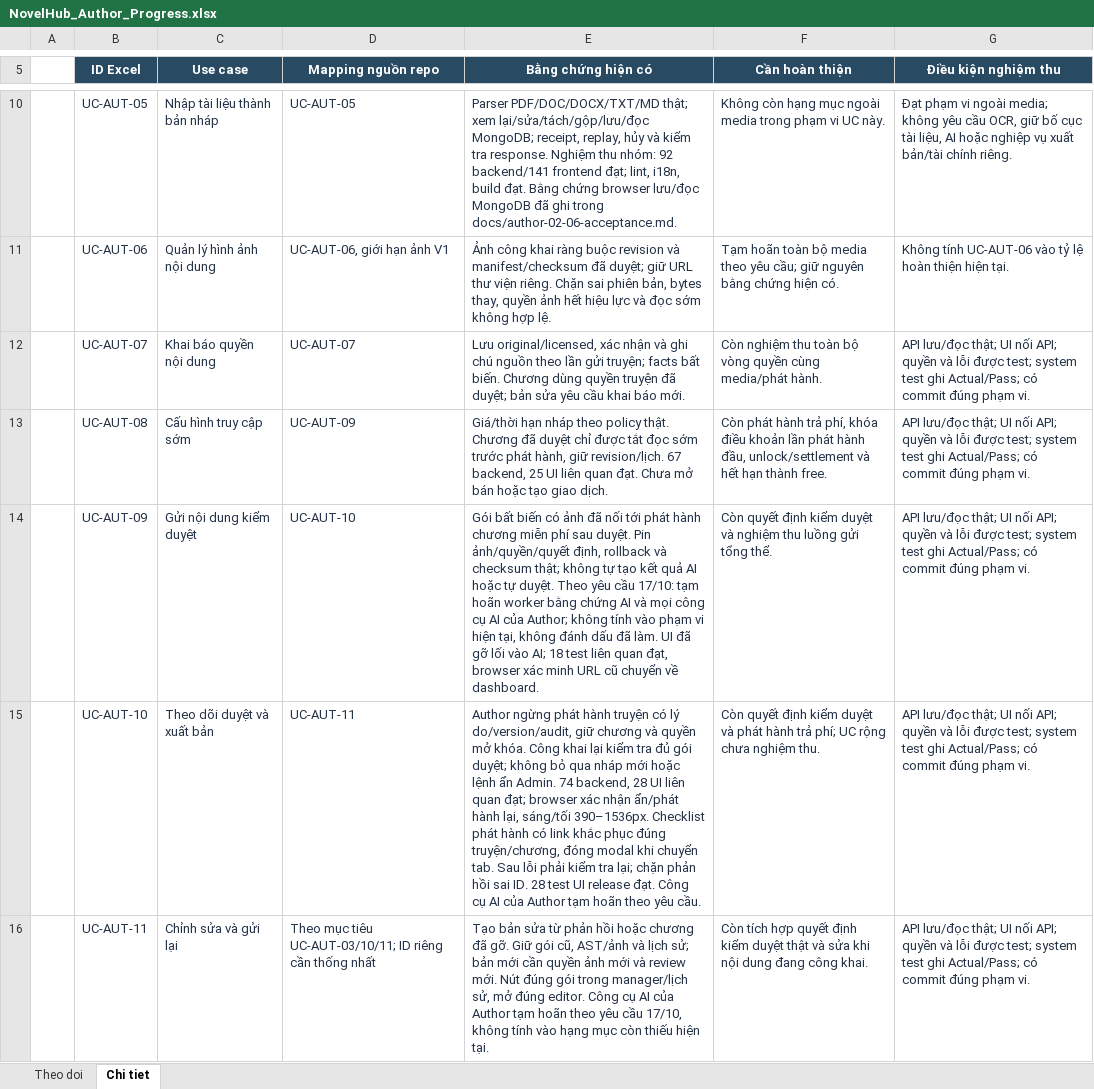
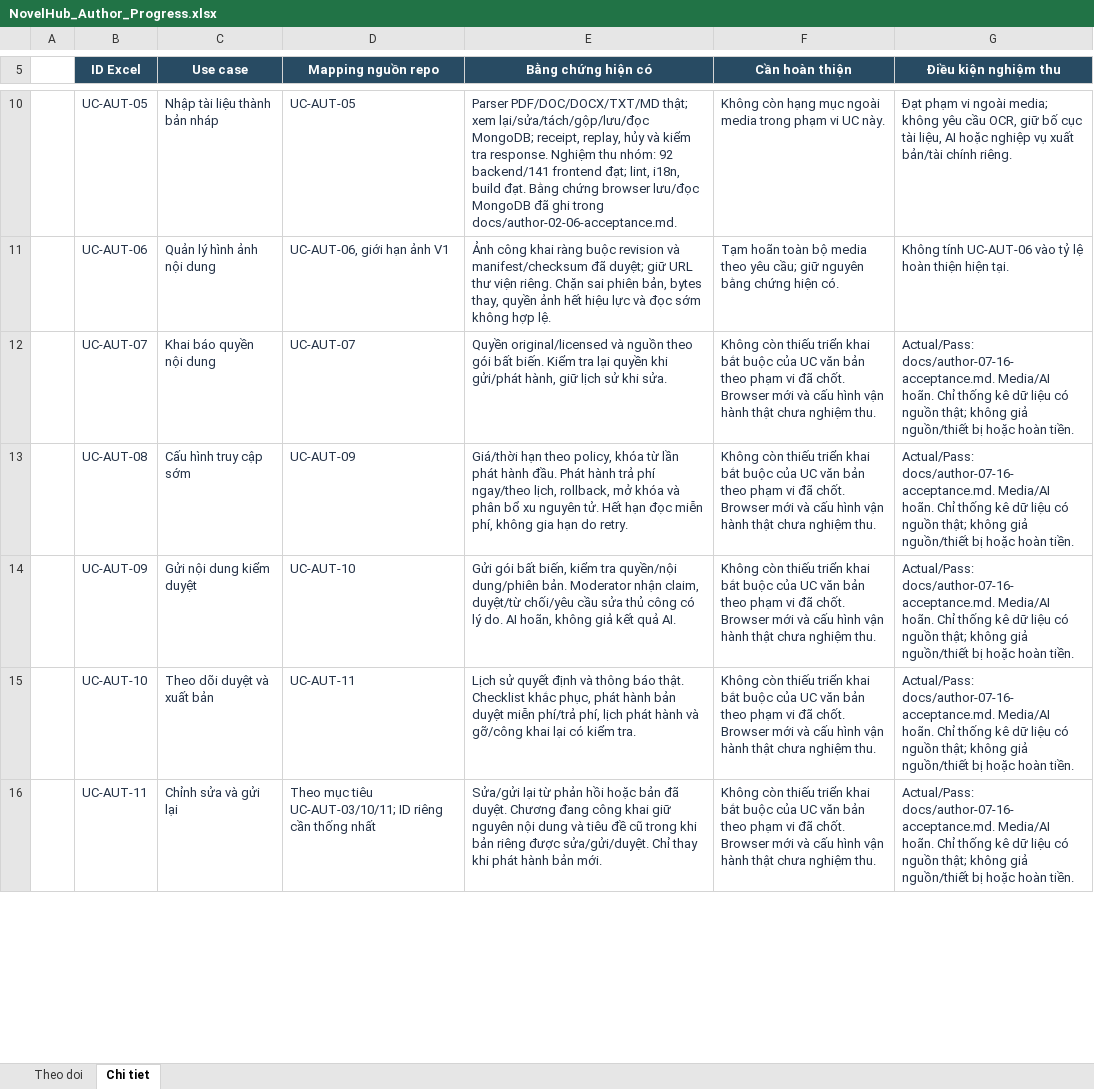
Before and after one commit to konfusee/novelhub, an Excel workbook: outputs/author-use-cases-01a13e25/NovelHub_Author_Progress.xlsx, sheet Chi tiet, drawn as a sheet; only a part is shown, gaps mark what is left out; values as stored, in another font and other column widths than the file's, no borders; table styles not drawn; the diff covers the shown part only; the diff names each change by its address in the sheet, - before the commit and + after, or states it on an @@ line.

Commit message:
docs(author): record scoped use case acceptance and update progress

```diff
--- a/outputs/author-use-cases-01a13e25/NovelHub_Author_Progress.xlsx (sheet Chi tiet)
+++ b/outputs/author-use-cases-01a13e25/NovelHub_Author_Progress.xlsx (sheet Chi tiet)
-E12 (Bằng chứng hiện có): Lưu original/licensed, xác nhận và ghi chú nguồn theo lần gửi truyện; facts bất biến. Chương dùng quyền truyện đã duyệt; bản sửa yêu cầu khai báo mới.
+E12 (Bằng chứng hiện có): Quyền original/licensed và nguồn theo gói bất biến. Kiểm tra lại quyền khi gửi/phát hành, giữ lịch sử khi sửa.
-F12 (Cần hoàn thiện): Còn nghiệm thu toàn bộ vòng quyền cùng media/phát hành.
+F12 (Cần hoàn thiện): Không còn thiếu triển khai bắt buộc của UC văn bản theo phạm vi đã chốt. Browser mới và cấu hình vận hành thật chưa nghiệm thu.
-G12:G16 (Điều kiện nghiệm thu): API lưu/đọc thật; UI nối API; quyền và lỗi được test; system test ghi Actual/Pass; có commit đúng phạm vi.
+G12:G16 (Điều kiện nghiệm thu): Actual/Pass: docs/author-07-16-acceptance.md. Media/AI hoãn. Chỉ thống kê dữ liệu có nguồn thật; không giả nguồn/thiết bị hoặc hoàn tiền.
-E13 (Bằng chứng hiện có): Giá/thời hạn nháp theo policy thật. Chương đã duyệt chỉ được tắt đọc sớm trước phát hành, giữ revision/lịch. 67 backend, 25 UI liên quan đạt. Chưa mở bán hoặc tạo giao dịch.
+E13 (Bằng chứng hiện có): Giá/thời hạn theo policy, khóa từ lần phát hành đầu. Phát hành trả phí ngay/theo lịch, rollback, mở khóa và phân bổ xu nguyên tử. Hết hạn đọc miễn phí, không gia hạn do retry.
-F13 (Cần hoàn thiện): Còn phát hành trả phí, khóa điều khoản lần phát hành đầu, unlock/settlement và hết hạn thành free.
+F13 (Cần hoàn thiện): Không còn thiếu triển khai bắt buộc của UC văn bản theo phạm vi đã chốt. Browser mới và cấu hình vận hành thật chưa nghiệm thu.
-E14 (Bằng chứng hiện có): Gói bất biến có ảnh đã nối tới phát hành chương miễn phí sau duyệt. Pin ảnh/quyền/quyết định, rollback và checksum thật; không tự tạo kết quả AI hoặc tự duyệt. Theo yêu cầu 17/10: tạm hoãn worker bằng chứng AI và mọi công cụ AI của Author; không tính vào phạm vi hiện tại, không đánh dấu đã làm. UI đã gỡ lối vào AI; 18 test liên quan đạt, browser xác minh URL cũ chuyển về dashboard.
+E14 (Bằng chứng hiện có): Gửi gói bất biến, kiểm tra quyền/nội dung/phiên bản. Moderator nhận claim, duyệt/từ chối/yêu cầu sửa thủ công có lý do. AI hoãn, không giả kết quả AI.
-F14 (Cần hoàn thiện): Còn quyết định kiểm duyệt và nghiệm thu luồng gửi tổng thể.
+F14 (Cần hoàn thiện): Không còn thiếu triển khai bắt buộc của UC văn bản theo phạm vi đã chốt. Browser mới và cấu hình vận hành thật chưa nghiệm thu.
-E15 (Bằng chứng hiện có): Author ngừng phát hành truyện có lý do/version/audit, giữ chương và quyền mở khóa. Công khai lại kiểm tra đủ gói duyệt; không bỏ qua nháp mới hoặc lệnh ẩn Admin. 74 backend, 28 UI liên quan đạt; browser xác nhận ẩn/phát hành lại, sáng/tối 390–1536px. Checklist phát hành có link khắc phục đúng truyện/chương, đóng modal khi chuyển tab. Sau lỗi phải kiểm tra lại; chặn phản hồi sai ID. 28 test UI release đạt. Công cụ AI của Author tạm hoãn theo yêu cầu.
+E15 (Bằng chứng hiện có): Lịch sử quyết định và thông báo thật. Checklist khắc phục, phát hành bản duyệt miễn phí/trả phí, lịch phát hành và gỡ/công khai lại có kiểm tra.
-F15 (Cần hoàn thiện): Còn quyết định kiểm duyệt và phát hành trả phí; UC rộng chưa nghiệm…
+F15 (Cần hoàn thiện): Không còn thiếu triển khai bắt buộc của UC văn bản theo phạm vi đã chốt. Browser mới và cấu hình vận hành thật chưa nghiệm…
-E16 (Bằng chứng hiện có): Tạo bản sửa từ phản hồi hoặc chương đã gỡ. Giữ gói cũ, AST/ảnh và lịch sử; bản mới cần quyền ảnh mới và review mới. Nút đúng gói trong manager/lịch sử, mở đúng editor. Công cụ AI của Author tạm hoãn theo yêu cầu 17/10, không tính vào hạng mục còn thiếu hiện tại.
+E16 (Bằng chứng hiện có): Sửa/gửi lại từ phản hồi hoặc bản đã duyệt. Chương đang công khai giữ nguyên nội dung và tiêu đề cũ trong khi bản riêng được sửa/gửi/duyệt. Chỉ thay khi phát hành bản mới.
-F16 (Cần hoàn thiện): Còn tích hợp quyết định kiểm duyệt thật và sửa khi nội dung đang công khai.
+F16 (Cần hoàn thiện): Không còn thiếu triển khai bắt buộc của UC văn bản theo phạm vi đã chốt. Browser mới và cấu hình vận hành thật chưa nghiệm thu.
```
Also changed, not shown: 12 edited cells elsewhere in this sheet, sheet Theo doi, 1 other file.
